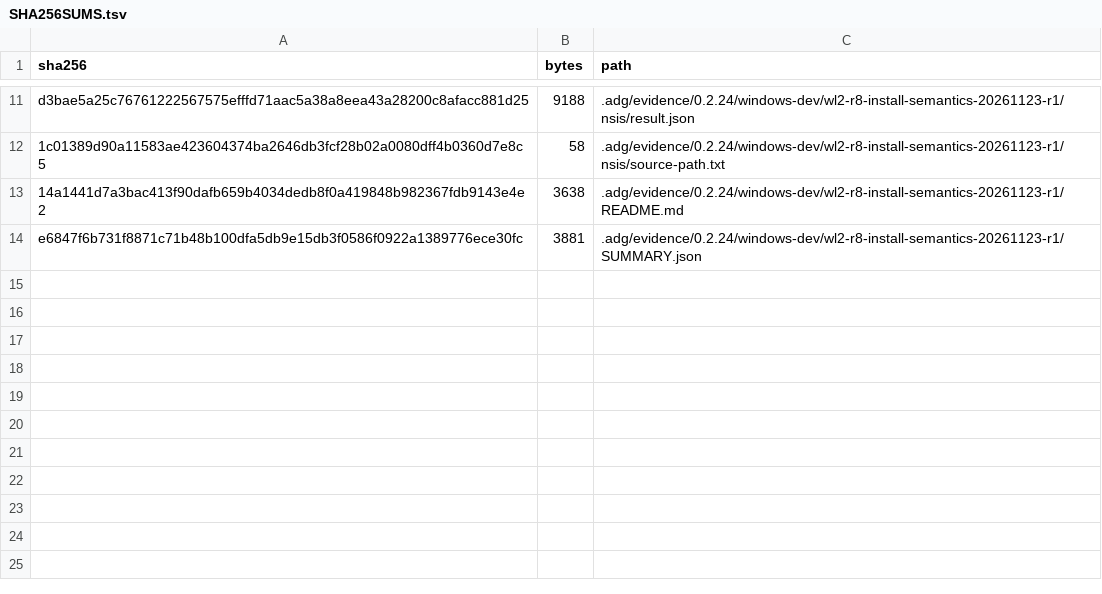
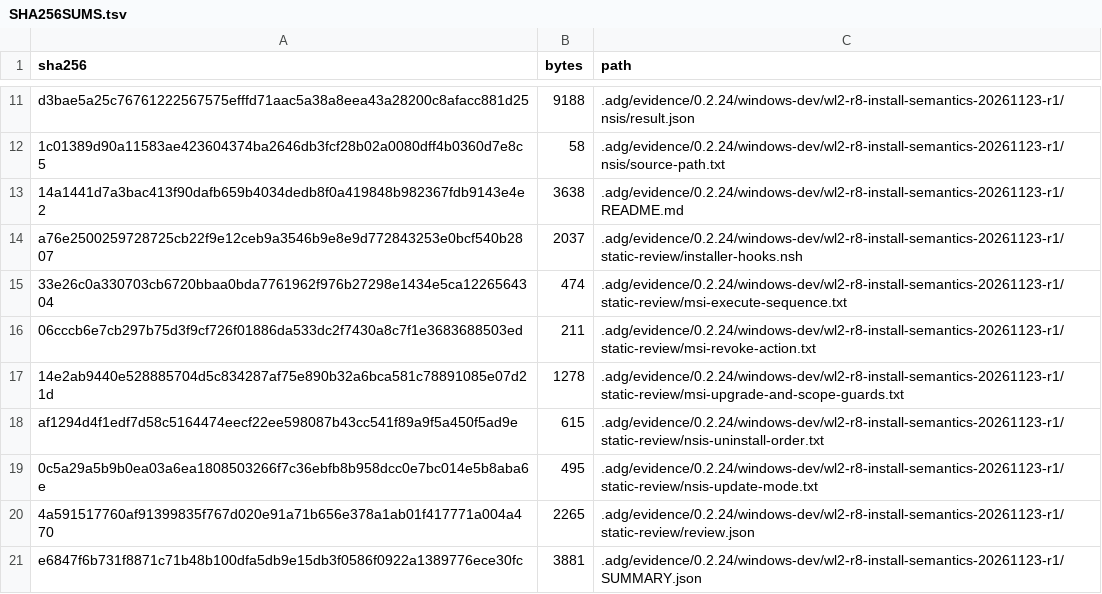
Before and after one commit to gzers/opencodex-desktop, a TSV file: .adg/evidence/0.2.24/windows-dev/wl2-r8-install-semantics-20261123-r1/SHA256SUMS.tsv, drawn as a sheet; only a part is shown, gaps mark what is left out; the diff names each change by its address in the sheet, - before the commit and + after, or states it on an @@ line.

Commit message:
docs(windows): 补安装器撤销顺序与升级保留的静态核对
核对 MSI 撤销动作排在 RemoveFiles 之前且只对非升级全卸载生效，NSIS
钩子在 Uninstall 段删除文件前执行、由 /UPDATE 区分升级；附模板原文片段。
此节为静态阅读，未执行安装器。

```diff
--- a/.adg/evidence/0.2.24/windows-dev/wl2-r8-install-semantics-20261123-r1/SHA256SUMS.tsv
+++ b/.adg/evidence/0.2.24/windows-dev/wl2-r8-install-semantics-20261123-r1/SHA256SUMS.tsv
+row 14: a76e2500259728725cb22f9e12ceb9a3546b9e8e9d772843253e0bcf540b2807 | 2037 | .adg/evidence/0.2.24/windows-dev/wl2-r8-install-semantics-20261123-r1/static-review/installer-hooks.nsh
+row 15: 33e26c0a330703cb6720bbaa0bda7761962f976b27298e1434e5ca1226564304 | 474 | .adg/evidence/0.2.24/windows-dev/wl2-r8-install-semantics-20261123-r1/static-review/msi-execute-sequence.txt
+row 16: 06cccb6e7cb297b75d3f9cf726f01886da533dc2f7430a8c7f1e3683688503ed | 211 | .adg/evidence/0.2.24/windows-dev/wl2-r8-install-semantics-20261123-r1/static-review/msi-revoke-action.txt
+row 17: 14e2ab9440e528885704d5c834287af75e890b32a6bca581c78891085e07d21d | 1278 | .adg/evidence/0.2.24/windows-dev/wl2-r8-install-semantics-20261123-r1/static-review/msi-upgrade-and-scope-guards.txt
+row 18: af1294d4f1edf7d58c5164474eecf22ee598087b43cc541f89a9f5a450f5ad9e | 615 | .adg/evidence/0.2.24/windows-dev/wl2-r8-install-semantics-20261123-r1/static-review/nsis-uninstall-order.txt
+row 19: 0c5a29a5b9b0ea03a6ea1808503266f7c36ebfb8b958dcc0e7bc014e5b8aba6e | 495 | .adg/evidence/0.2.24/windows-dev/wl2-r8-install-semantics-20261123-r1/static-review/nsis-update-mode.txt
+row 20: 4a591517760af91399835f767d020e91a71b656e378a1ab01f417771a004a470 | 2265 | .adg/evidence/0.2.24/windows-dev/wl2-r8-install-semantics-20261123-r1/static-review/review.json
```
Also changed, not shown: 7 other files.
